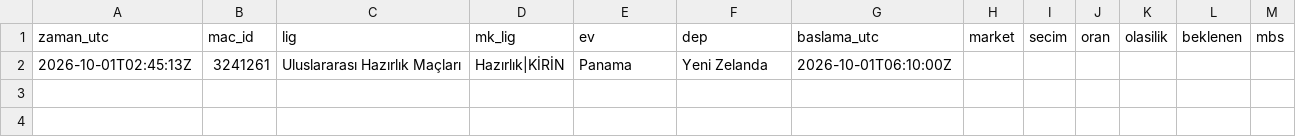
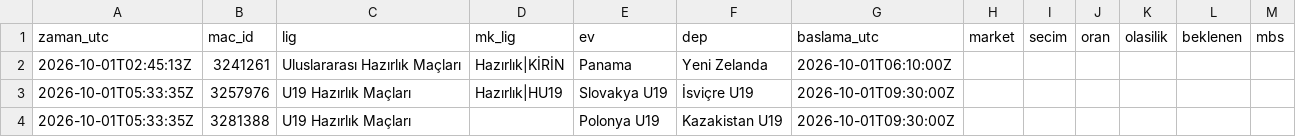
Before and after one commit to serhatblb/iddaa-analiz, a CSV file: data/tekler/2026-10.csv, drawn as a sheet; the diff names each change by its address in the sheet, - before the commit and + after, or states it on an @@ line.

```diff
--- a/data/tekler/2026-10.csv
+++ b/data/tekler/2026-10.csv
+row 3: 2026-10-01T05:33:35Z | 3257976 | U19 Hazırlık Maçları | Hazırlık|HU19 | Slovakya U19 | İsviçre U19 | 2026-10-01T09:30:00Z
+row 4: 2026-10-01T05:33:35Z | 3281388 | U19 Hazırlık Maçları |  | Polonya U19 | Kazakistan U19 | 2026-10-01T09:30:00Z
```
Also changed, not shown: data/maclar/2026-10.csv, 4 other files.
